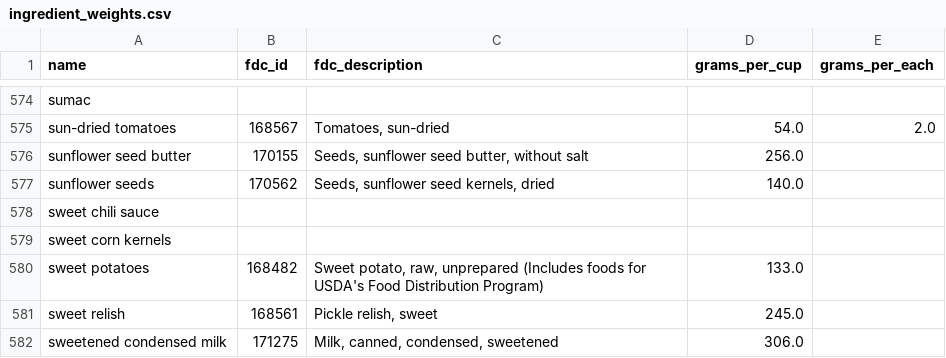
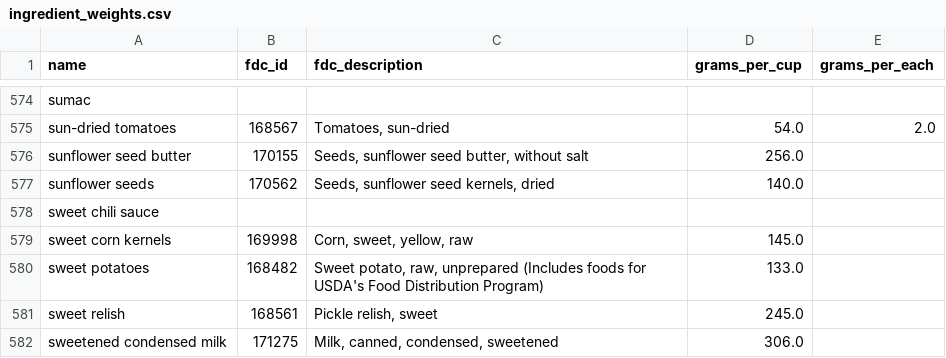
Before and after one commit to auxiliarist-online/sous, a CSV file: apps/api/data/ingredient_weights.csv, drawn as a sheet; only a part is shown, gaps mark what is left out.

```diff
--- a/apps/api/data/ingredient_weights.csv
+++ b/apps/api/data/ingredient_weights.csv
@@ -578,3 +578,3 @@ sunflower seeds,170562,"Seeds, sunflower seed kernels, dried",140.0,
 sweet chili sauce,,,,
-sweet corn kernels,,,,
+sweet corn kernels,169998,"Corn, sweet, yellow, raw",145.0,
 sweet potatoes,168482,"Sweet potato, raw, unprepared (Includes foods for USDA's Food Distribution Program)",133.0,
```
Also changed, not shown: apps/api/data/fdc_map.csv, 4 other files.
